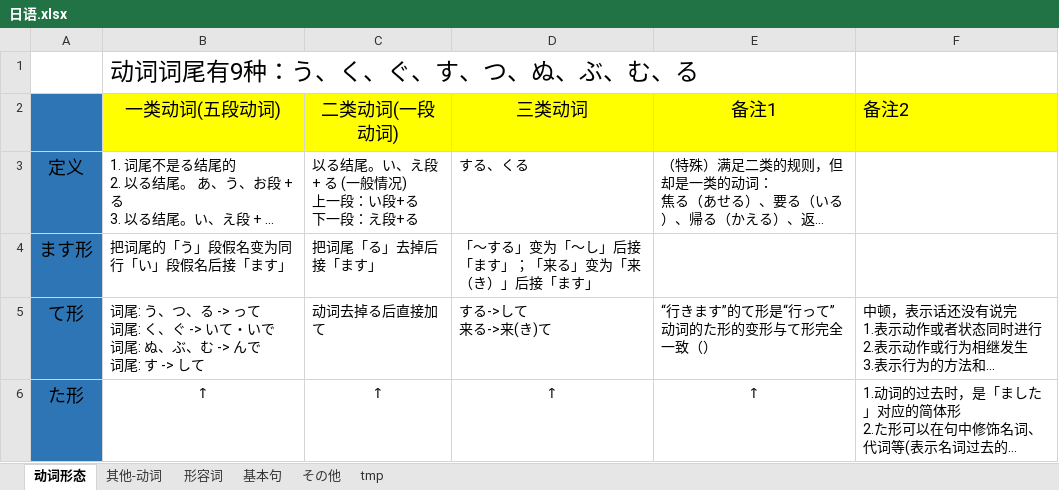
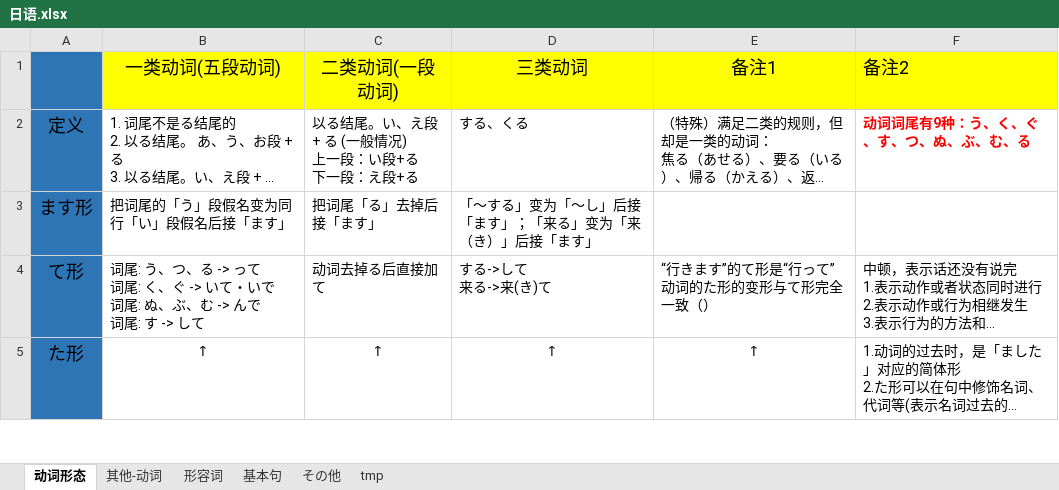
Before and after one commit to SimKon/Documents, an Excel workbook: 日语.xlsx, sheet 动词形态, drawn as a sheet; only a part is shown; long unchanged cells end in …; values as stored, in another font and other column widths than the file's, no borders; removed rows and columns are numbered as before the commit, all else as after; the diff names each change by its address in the sheet, - before the commit and + after, or states it on an @@ line.

Commit message:
Update 日语.xlsx

```diff
--- a/日语.xlsx (sheet 动词形态)
+++ b/日语.xlsx (sheet 动词形态)
-row 1:  | 动词词尾有9种：う、く、ぐ、す、つ、ぬ、ぶ、む、る
-F2 (备注2): (empty)
+F2 (备注2): 动词词尾有9种：う、く、ぐ、す、つ、ぬ、ぶ、む、る
```
